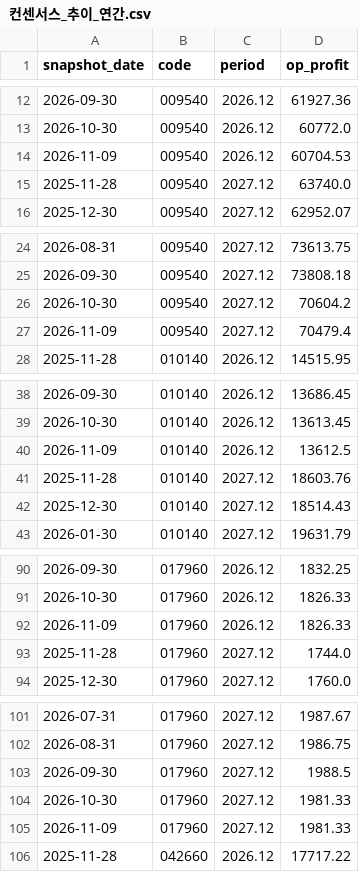
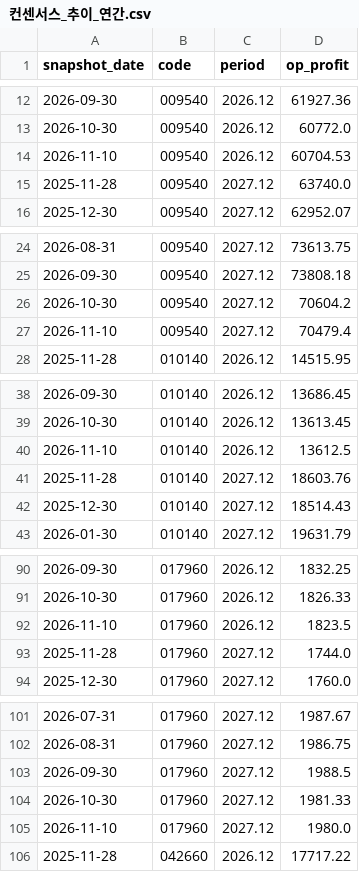
Before and after one commit to gschoie/ecos-fx-rates, a CSV file: output/consensus/컨센서스_추이_연간.csv, drawn as a sheet; only a part is shown, gaps mark what is left out; the diff covers the shown part only.

```diff
--- a/output/consensus/컨센서스_추이_연간.csv
+++ b/output/consensus/컨센서스_추이_연간.csv
@@ -13,3 +13,3 @@
 2026-10-30,009540,2026.12,60772.0
-2026-11-09,009540,2026.12,60704.53
+2026-11-10,009540,2026.12,60704.53
 2025-11-28,009540,2027.12,63740.0
@@ -26,3 +26,3 @@
 2026-10-30,009540,2027.12,70604.2
-2026-11-09,009540,2027.12,70479.4
+2026-11-10,009540,2027.12,70479.4
 2025-11-28,010140,2026.12,14515.95
@@ -39,3 +39,3 @@
 2026-10-30,010140,2026.12,13613.45
-2026-11-09,010140,2026.12,13612.5
+2026-11-10,010140,2026.12,13612.5
 2025-11-28,010140,2027.12,18603.76
@@ -91,3 +91,3 @@
 2026-10-30,017960,2026.12,1826.33
-2026-11-09,017960,2026.12,1826.33
+2026-11-10,017960,2026.12,1823.5
 2025-11-28,017960,2027.12,1744.0
@@ -104,3 +104,3 @@
 2026-10-30,017960,2027.12,1981.33
-2026-11-09,017960,2027.12,1981.33
+2026-11-10,017960,2027.12,1980.0
 2025-11-28,042660,2026.12,17717.22
```
Also changed, not shown: 27 edited cells elsewhere in this file, output/consensus/컨센서스_추이_분기.csv, 4 other files.
